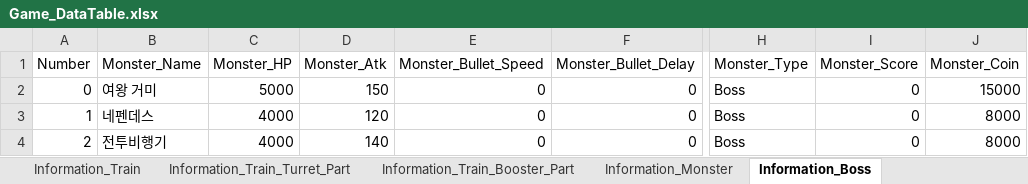
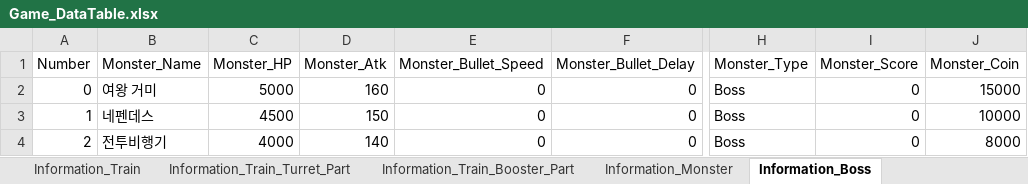
Before and after one commit to kmk5844/NiarT_Pro, an Excel workbook: Train/Assets/_Data_Game/Game_DataTable.xlsx, sheet Information_Boss, drawn as a sheet; only a part is shown, gaps mark what is left out; values as stored, in another font and other column widths than the file's, no borders; charts and pictures not drawn; the diff names each change by its address in the sheet, - before the commit and + after, or states it on an @@ line.

```diff
--- a/Train/Assets/_Data_Game/Game_DataTable.xlsx (sheet Information_Boss)
+++ b/Train/Assets/_Data_Game/Game_DataTable.xlsx (sheet Information_Boss)
-D2 (Monster_Atk): 150
+D2 (Monster_Atk): 160
-C3 (Monster_HP): 4000
+C3 (Monster_HP): 4500
-D3 (Monster_Atk): 120
+D3 (Monster_Atk): 150
-J3 (Monster_Coin): 8000
+J3 (Monster_Coin): 10000
```
Also changed, not shown: sheet Information_Train, sheet Information_Monster, sheet Information_Player, Train/Assets/_Data_Quest/Quest_DataTable.xlsx, 22 other files.
